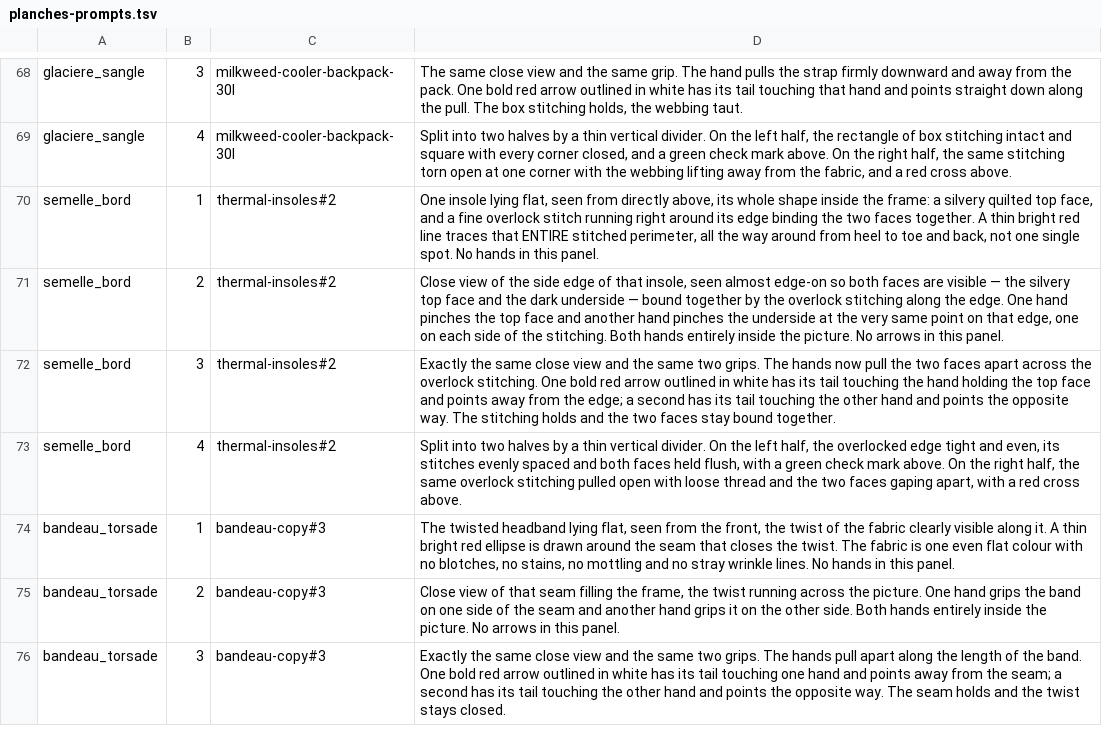
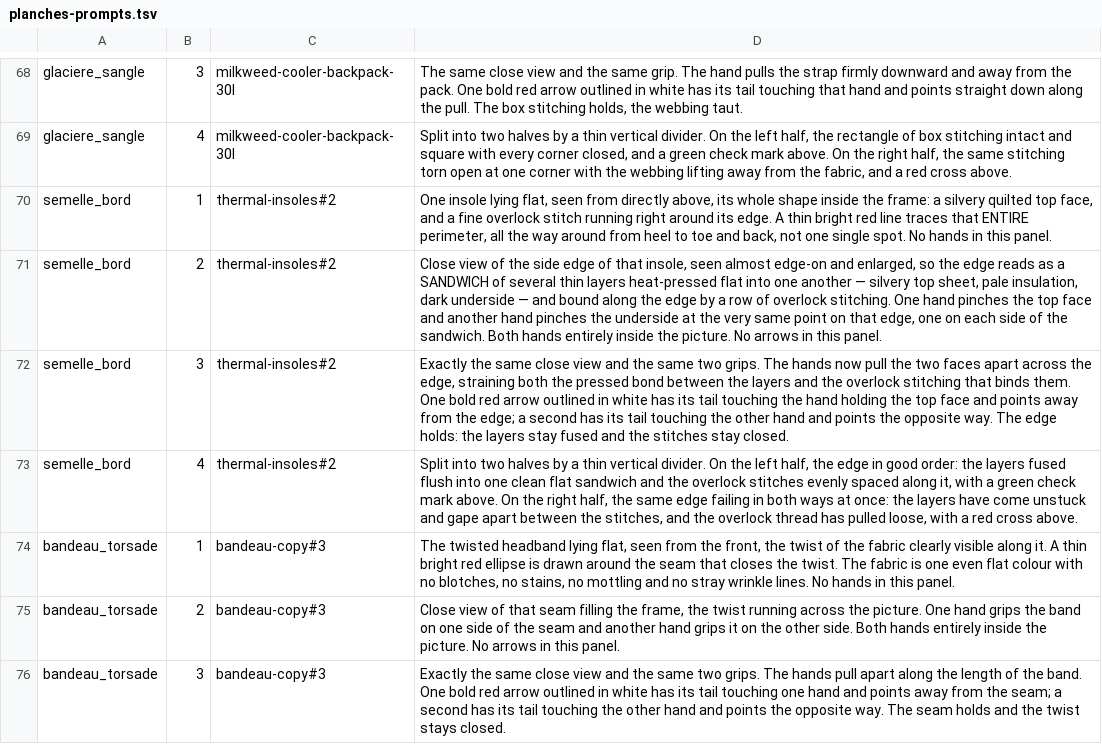
Before and after one commit to lasclay/missive-automations, a TSV file: mrp/donnees/planches-prompts.tsv, drawn as a sheet; only a part is shown, gaps mark what is left out.

```diff
--- a/mrp/donnees/planches-prompts.tsv
+++ b/mrp/donnees/planches-prompts.tsv
@@ -69,6 +69,6 @@ glaciere_sangle	3	milkweed-cooler-backpack-30l	The same close view and the same
 glaciere_sangle	4	milkweed-cooler-backpack-30l	Split into two halves by a thin vertical divider. On the left half, the rectangle of box stitching intact and square with every corner closed, and a green check mark above. On the right half, the same stitching torn open at one corner with the webbing lifting away from the fabric, and a red cross above.
-semelle_bord	1	thermal-insoles#2	One insole lying flat, seen from directly above, its whole shape inside the frame: a silvery quilted top face, and a fine overlock stitch running right around its edge binding the two faces together. A thin bright red line traces that ENTIRE stitched perimeter, all the way around from heel to toe and back, not one single spot. No hands in this panel.
-semelle_bord	2	thermal-insoles#2	Close view of the side edge of that insole, seen almost edge-on so both faces are visible — the silvery top face and the dark underside — bound together by the overlock stitching along the edge. One hand pinches the top face and another hand pinches the underside at the very same point on that edge, one on each side of the stitching. Both hands entirely inside the picture. No arrows in this panel.
-semelle_bord	3	thermal-insoles#2	Exactly the same close view and the same two grips. The hands now pull the two faces apart across the overlock stitching. One bold red arrow outlined in white has its tail touching the hand holding the top face and points away from the edge; a second has its tail touching the other hand and points the opposite way. The stitching holds and the two faces stay bound together.
-semelle_bord	4	thermal-insoles#2	Split into two halves by a thin vertical divider. On the left half, the overlocked edge tight and even, its stitches evenly spaced and both faces held flush, with a green check mark above. On the right half, the same overlock stitching pulled open with loose thread and the two faces gaping apart, with a red cross above.
+semelle_bord	1	thermal-insoles#2	One insole lying flat, seen from directly above, its whole shape inside the frame: a silvery quilted top face, and a fine overlock stitch running right around its edge. A thin bright red line traces that ENTIRE perimeter, all the way around from heel to toe and back, not one single spot. No hands in this panel.
+semelle_bord	2	thermal-insoles#2	Close view of the side edge of that insole, seen almost edge-on and enlarged, so the edge reads as a SANDWICH of several thin layers heat-pressed flat into one another — silvery top sheet, pale insulation, dark underside — and bound along the edge by a row of overlock stitching. One hand pinches the top face and another hand pinches the underside at the very same point on that edge, one on each side of the sandwich. Both hands entirely inside the picture. No arrows in this panel.
+semelle_bord	3	thermal-insoles#2	Exactly the same close view and the same two grips. The hands now pull the two faces apart across the edge, straining both the pressed bond between the layers and the overlock stitching that binds them. One bold red arrow outlined in white has its tail touching the hand holding the top face and points away from the edge; a second has its tail touching the other hand and points the opposite way. The edge holds: the layers stay fused and the stitches stay closed.
+semelle_bord	4	thermal-insoles#2	Split into two halves by a thin vertical divider. On the left half, the edge in good order: the layers fused flush into one clean flat sandwich and the overlock stitches evenly spaced along it, with a green check mark above. On the right half, the same edge failing in both ways at once: the layers have come unstuck and gape apart between the stitches, and the overlock thread has pulled loose, with a red cross above.
 bandeau_torsade	1	bandeau-copy#3	The twisted headband lying flat, seen from the front, the twist of the fabric clearly visible along it. A thin bright red ellipse is drawn around the seam that closes the twist. The fabric is one even flat colour with no blotches, no stains, no mottling and no stray wrinkle lines. No hands in this panel.
```
